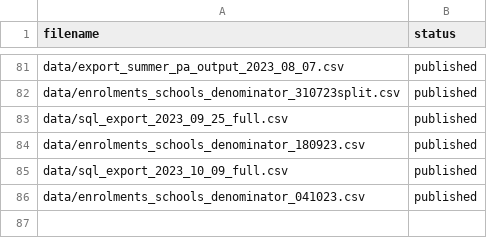
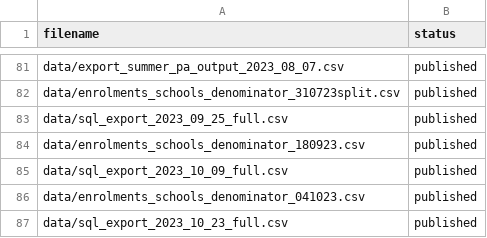
Before and after one commit to dfe-analytical-services/attendance-data-dashboard, a CSV file: datafiles_log.csv, drawn as a sheet; only a part is shown, gaps mark what is left out; the diff names each change by its address in the sheet, - before the commit and + after, or states it on an @@ line.

```diff
--- a/datafiles_log.csv
+++ b/datafiles_log.csv
+row 87: data/sql_export_2023_10_23_full.csv | published
```
Also changed, not shown: data/EES_ytd_data.csv, 19 other files.
